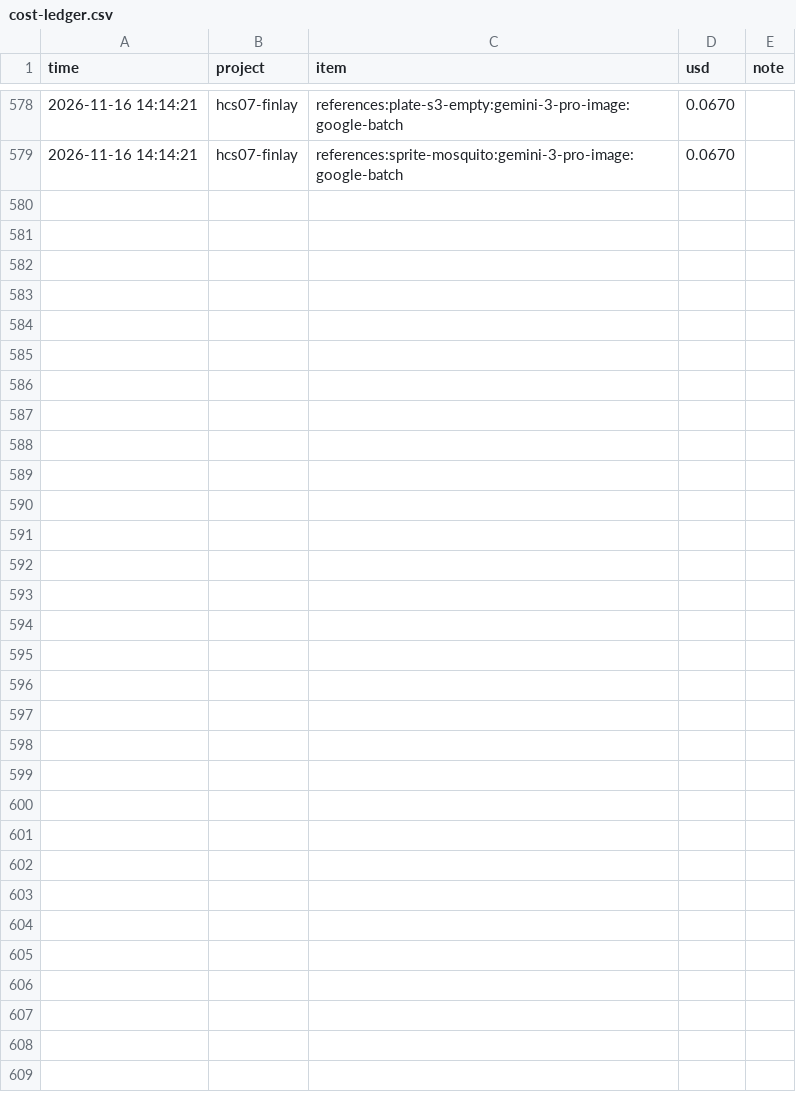
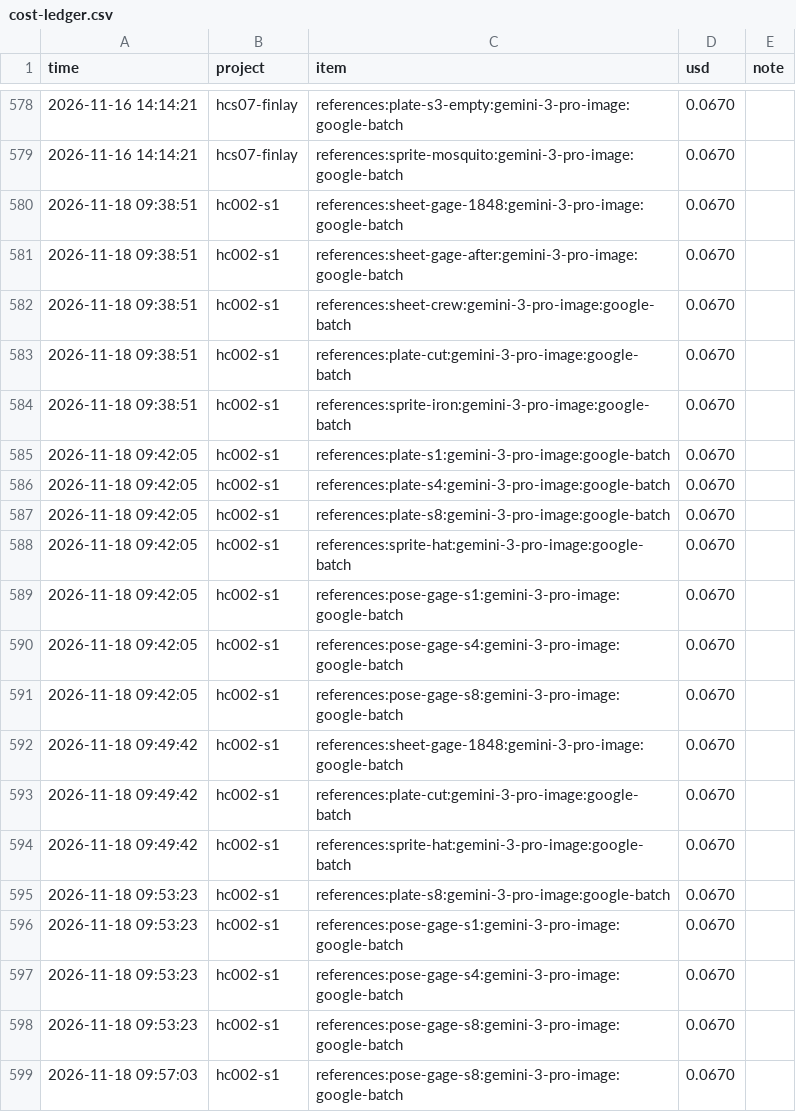
Before and after one commit to M-Bornara/OpenMontage, a CSV file: channels/storybook-medical/cost-ledger.csv, drawn as a sheet; only a part is shown, gaps mark what is left out.

```diff
--- a/channels/storybook-medical/cost-ledger.csv
+++ b/channels/storybook-medical/cost-ledger.csv
@@ -579 +579,21 @@ time,project,item,usd,note
 2026-11-16 14:14:21,hcs07-finlay,references:sprite-mosquito:gemini-3-pro-image:google-batch,0.0670,
+2026-11-18 09:38:51,hc002-s1,references:sheet-gage-1848:gemini-3-pro-image:google-batch,0.0670,
+2026-11-18 09:38:51,hc002-s1,references:sheet-gage-after:gemini-3-pro-image:google-batch,0.0670,
+2026-11-18 09:38:51,hc002-s1,references:sheet-crew:gemini-3-pro-image:google-batch,0.0670,
+2026-11-18 09:38:51,hc002-s1,references:plate-cut:gemini-3-pro-image:google-batch,0.0670,
+2026-11-18 09:38:51,hc002-s1,references:sprite-iron:gemini-3-pro-image:google-batch,0.0670,
+2026-11-18 09:42:05,hc002-s1,references:plate-s1:gemini-3-pro-image:google-batch,0.0670,
+2026-11-18 09:42:05,hc002-s1,references:plate-s4:gemini-3-pro-image:google-batch,0.0670,
+2026-11-18 09:42:05,hc002-s1,references:plate-s8:gemini-3-pro-image:google-batch,0.0670,
+2026-11-18 09:42:05,hc002-s1,references:sprite-hat:gemini-3-pro-image:google-batch,0.0670,
+2026-11-18 09:42:05,hc002-s1,references:pose-gage-s1:gemini-3-pro-image:google-batch,0.0670,
+2026-11-18 09:42:05,hc002-s1,references:pose-gage-s4:gemini-3-pro-image:google-batch,0.0670,
+2026-11-18 09:42:05,hc002-s1,references:pose-gage-s8:gemini-3-pro-image:google-batch,0.0670,
+2026-11-18 09:49:42,hc002-s1,references:sheet-gage-1848:gemini-3-pro-image:google-batch,0.0670,
+2026-11-18 09:49:42,hc002-s1,references:plate-cut:gemini-3-pro-image:google-batch,0.0670,
+2026-11-18 09:49:42,hc002-s1,references:sprite-hat:gemini-3-pro-image:google-batch,0.0670,
+2026-11-18 09:53:23,hc002-s1,references:plate-s8:gemini-3-pro-image:google-batch,0.0670,
+2026-11-18 09:53:23,hc002-s1,references:pose-gage-s1:gemini-3-pro-image:google-batch,0.0670,
+2026-11-18 09:53:23,hc002-s1,references:pose-gage-s4:gemini-3-pro-image:google-batch,0.0670,
+2026-11-18 09:53:23,hc002-s1,references:pose-gage-s8:gemini-3-pro-image:google-batch,0.0670,
+2026-11-18 09:57:03,hc002-s1,references:pose-gage-s8:gemini-3-pro-image:google-batch,0.0670,
```
Also changed, not shown: 9 other files.
